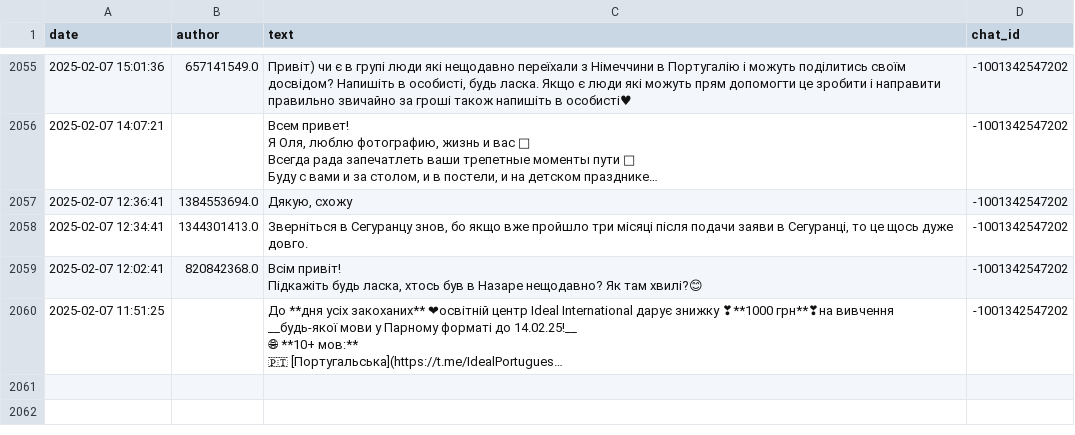
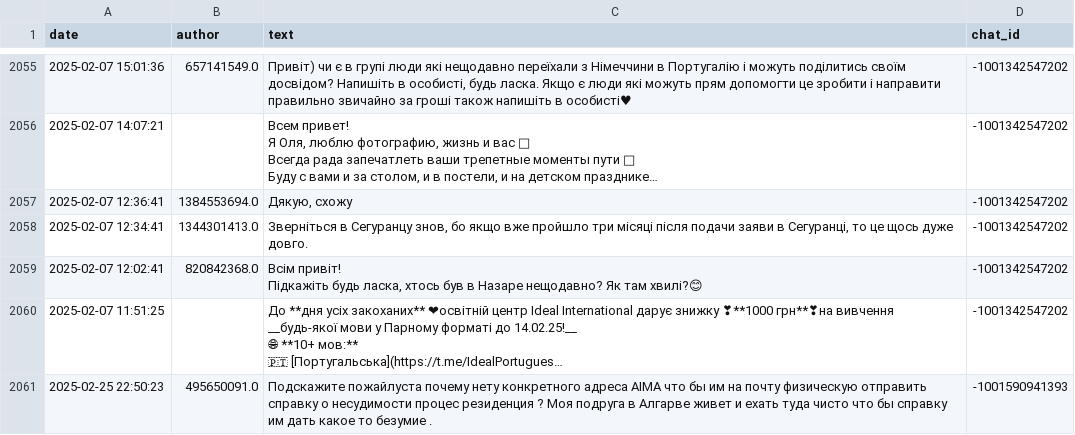
Before and after one commit to bogdan-lmk/sentiment-bot, a CSV file: data/raw/messages.csv, drawn as a sheet; only a part is shown, gaps mark what is left out; long unchanged cells end in …; the diff names each change by its address in the sheet, - before the commit and + after, or states it on an @@ line.

```diff
--- a/data/raw/messages.csv
+++ b/data/raw/messages.csv
+row 2061: 2025-02-25 22:50:23 | 495650091.0 | Подскажите пожайлуста почему нету конкретного адреса AIMA что бы им на почту физическую отправить справку о несудимости процес резиденция ? Моя подруга в Алгарве живет и ехать туда чисто что бы справку им дать какое то безумие . | -1001590941393
```
Also changed, not shown: data/processed/keywords.csv, data/processed/message_clusters.csv, 15 other files.
